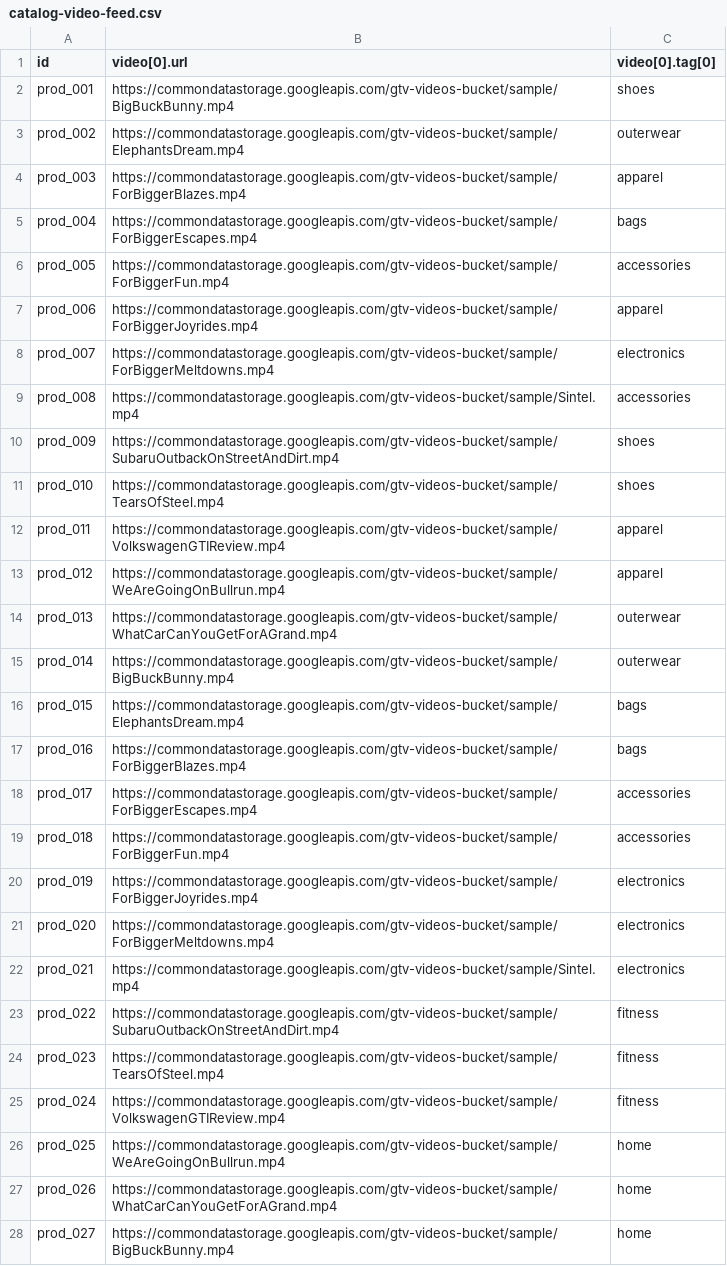
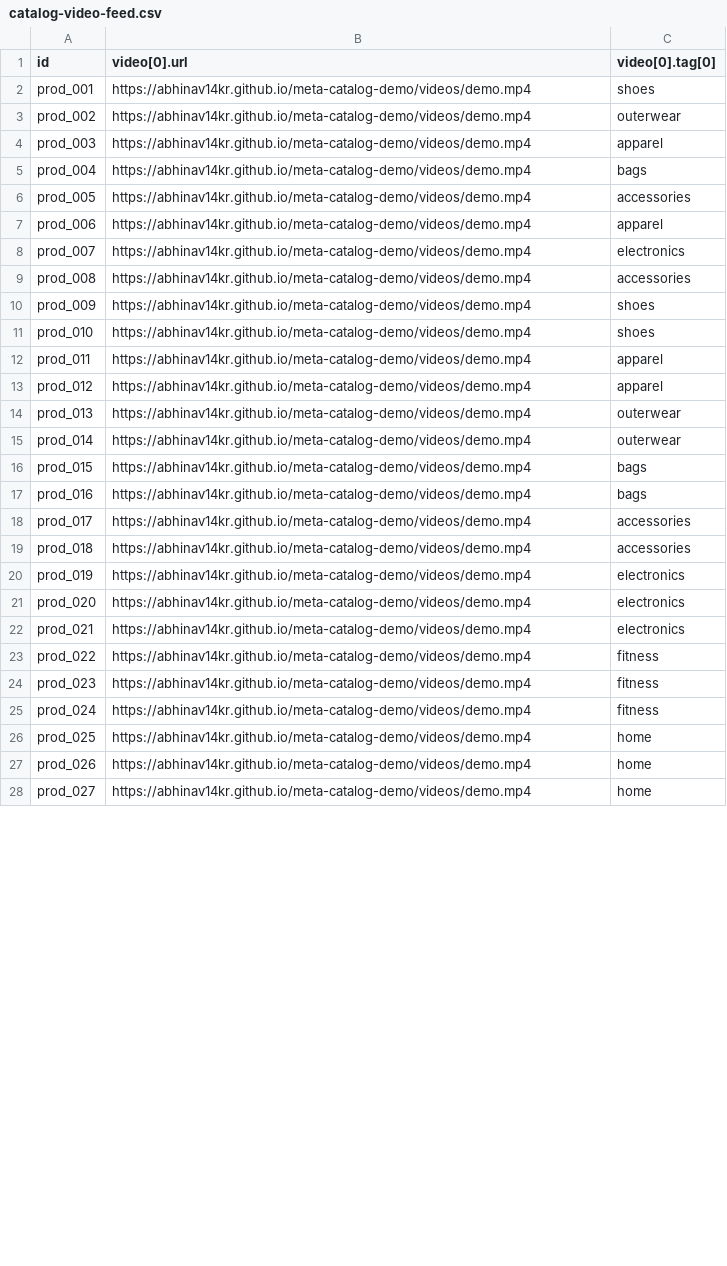
Before and after one commit to abhinav14kr/meta-catalog-demo, a CSV file: catalog-video-feed.csv, drawn as a sheet; only a part is shown; the diff covers the shown part only.

Commit message:
Self-host demo video (videos/demo.mp4) and point video feed at GitHub Pages URL

```diff
--- a/catalog-video-feed.csv
+++ b/catalog-video-feed.csv
@@ -1,28 +1,28 @@
 id,video[0].url,video[0].tag[0]
-prod_001,https://commondatastorage.googleapis.com/gtv-videos-bucket/sample/BigBuckBunny.mp4,shoes
-prod_002,https://commondatastorage.googleapis.com/gtv-videos-bucket/sample/ElephantsDream.mp4,outerwear
-prod_003,https://commondatastorage.googleapis.com/gtv-videos-bucket/sample/ForBiggerBlazes.mp4,apparel
-prod_004,https://commondatastorage.googleapis.com/gtv-videos-bucket/sample/ForBiggerEscapes.mp4,bags
-prod_005,https://commondatastorage.googleapis.com/gtv-videos-bucket/sample/ForBiggerFun.mp4,accessories
-prod_006,https://commondatastorage.googleapis.com/gtv-videos-bucket/sample/ForBiggerJoyrides.mp4,apparel
-prod_007,https://commondatastorage.googleapis.com/gtv-videos-bucket/sample/ForBiggerMeltdowns.mp4,electronics
-prod_008,https://commondatastorage.googleapis.com/gtv-videos-bucket/sample/Sintel.mp4,accessories
-prod_009,https://commondatastorage.googleapis.com/gtv-videos-bucket/sample/SubaruOutbackOnStreetAndDirt.mp4,shoes
-prod_010,https://commondatastorage.googleapis.com/gtv-videos-bucket/sample/TearsOfSteel.mp4,shoes
-prod_011,https://commondatastorage.googleapis.com/gtv-videos-bucket/sample/VolkswagenGTIReview.mp4,apparel
-prod_012,https://commondatastorage.googleapis.com/gtv-videos-bucket/sample/WeAreGoingOnBullrun.mp4,apparel
-prod_013,https://commondatastorage.googleapis.com/gtv-videos-bucket/sample/WhatCarCanYouGetForAGrand.mp4,outerwear
-prod_014,https://commondatastorage.googleapis.com/gtv-videos-bucket/sample/BigBuckBunny.mp4,outerwear
-prod_015,https://commondatastorage.googleapis.com/gtv-videos-bucket/sample/ElephantsDream.mp4,bags
-prod_016,https://commondatastorage.googleapis.com/gtv-videos-bucket/sample/ForBiggerBlazes.mp4,bags
-prod_017,https://commondatastorage.googleapis.com/gtv-videos-bucket/sample/ForBiggerEscapes.mp4,accessories
-prod_018,https://commondatastorage.googleapis.com/gtv-videos-bucket/sample/ForBiggerFun.mp4,accessories
-prod_019,https://commondatastorage.googleapis.com/gtv-videos-bucket/sample/ForBiggerJoyrides.mp4,electronics
-prod_020,https://commondatastorage.googleapis.com/gtv-videos-bucket/sample/ForBiggerMeltdowns.mp4,electronics
-prod_021,https://commondatastorage.googleapis.com/gtv-videos-bucket/sample/Sintel.mp4,electronics
-prod_022,https://commondatastorage.googleapis.com/gtv-videos-bucket/sample/SubaruOutbackOnStreetAndDirt.mp4,fitness
-prod_023,https://commondatastorage.googleapis.com/gtv-videos-bucket/sample/TearsOfSteel.mp4,fitness
-prod_024,https://commondatastorage.googleapis.com/gtv-videos-bucket/sample/VolkswagenGTIReview.mp4,fitness
-prod_025,https://commondatastorage.googleapis.com/gtv-videos-bucket/sample/WeAreGoingOnBullrun.mp4,home
-prod_026,https://commondatastorage.googleapis.com/gtv-videos-bucket/sample/WhatCarCanYouGetForAGrand.mp4,home
-prod_027,https://commondatastorage.googleapis.com/gtv-videos-bucket/sample/BigBuckBunny.mp4,home
+prod_001,https://abhinav14kr.github.io/meta-catalog-demo/videos/demo.mp4,shoes
+prod_002,https://abhinav14kr.github.io/meta-catalog-demo/videos/demo.mp4,outerwear
+prod_003,https://abhinav14kr.github.io/meta-catalog-demo/videos/demo.mp4,apparel
+prod_004,https://abhinav14kr.github.io/meta-catalog-demo/videos/demo.mp4,bags
+prod_005,https://abhinav14kr.github.io/meta-catalog-demo/videos/demo.mp4,accessories
+prod_006,https://abhinav14kr.github.io/meta-catalog-demo/videos/demo.mp4,apparel
+prod_007,https://abhinav14kr.github.io/meta-catalog-demo/videos/demo.mp4,electronics
+prod_008,https://abhinav14kr.github.io/meta-catalog-demo/videos/demo.mp4,accessories
+prod_009,https://abhinav14kr.github.io/meta-catalog-demo/videos/demo.mp4,shoes
+prod_010,https://abhinav14kr.github.io/meta-catalog-demo/videos/demo.mp4,shoes
+prod_011,https://abhinav14kr.github.io/meta-catalog-demo/videos/demo.mp4,apparel
+prod_012,https://abhinav14kr.github.io/meta-catalog-demo/videos/demo.mp4,apparel
+prod_013,https://abhinav14kr.github.io/meta-catalog-demo/videos/demo.mp4,outerwear
+prod_014,https://abhinav14kr.github.io/meta-catalog-demo/videos/demo.mp4,outerwear
+prod_015,https://abhinav14kr.github.io/meta-catalog-demo/videos/demo.mp4,bags
+prod_016,https://abhinav14kr.github.io/meta-catalog-demo/videos/demo.mp4,bags
+prod_017,https://abhinav14kr.github.io/meta-catalog-demo/videos/demo.mp4,accessories
+prod_018,https://abhinav14kr.github.io/meta-catalog-demo/videos/demo.mp4,accessories
+prod_019,https://abhinav14kr.github.io/meta-catalog-demo/videos/demo.mp4,electronics
+prod_020,https://abhinav14kr.github.io/meta-catalog-demo/videos/demo.mp4,electronics
+prod_021,https://abhinav14kr.github.io/meta-catalog-demo/videos/demo.mp4,electronics
+prod_022,https://abhinav14kr.github.io/meta-catalog-demo/videos/demo.mp4,fitness
+prod_023,https://abhinav14kr.github.io/meta-catalog-demo/videos/demo.mp4,fitness
+prod_024,https://abhinav14kr.github.io/meta-catalog-demo/videos/demo.mp4,fitness
+prod_025,https://abhinav14kr.github.io/meta-catalog-demo/videos/demo.mp4,home
+prod_026,https://abhinav14kr.github.io/meta-catalog-demo/videos/demo.mp4,home
+prod_027,https://abhinav14kr.github.io/meta-catalog-demo/videos/demo.mp4,home
```
Also changed, not shown: 3 edited cells elsewhere in this file, 1 other file.
